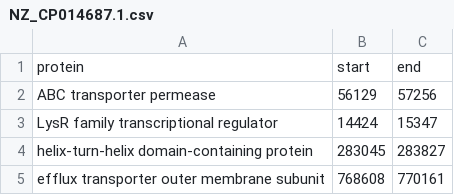
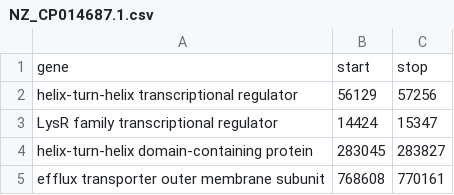
Before and after one commit to piyumalanthony/Bioinformatics-Assignement, a CSV file: species_geneome_indexes/NZ_CP014687.1.csv, drawn as a sheet.

```diff
--- a/species_geneome_indexes/NZ_CP014687.1.csv
+++ b/species_geneome_indexes/NZ_CP014687.1.csv
@@ -1,3 +1,3 @@
-protein,start,end
-ABC transporter permease,56129,57256
+gene,start,stop
+helix-turn-helix transcriptional regulator,56129,57256
 LysR family transcriptional regulator,14424,15347
```
Also changed, not shown: species_geneome_indexes/NC_017150.1.csv, species_geneome_indexes/NZ_AP014881.1.csv, 30 other files.
